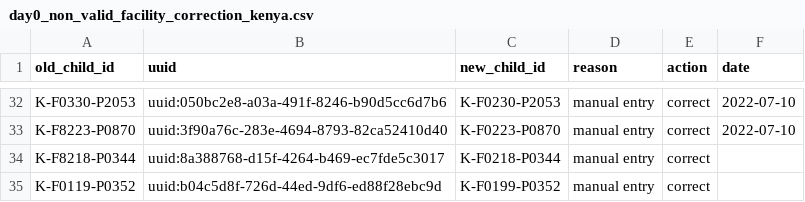
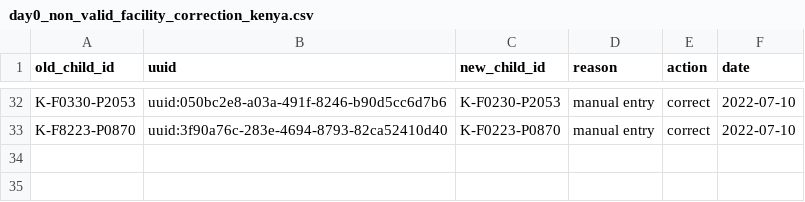
Before and after one commit to SwissTPH/timci, a CSV file: inst/extdata/cleaning/day0_non_valid_facility_correction_kenya.csv, drawn as a sheet; only a part is shown, gaps mark what is left out; the diff names each change by its address in the sheet, - before the commit and + after, or states it on an @@ line.

Commit message:
Update day0_non_valid_facility_correction_kenya.csv

```diff
--- a/inst/extdata/cleaning/day0_non_valid_facility_correction_kenya.csv
+++ b/inst/extdata/cleaning/day0_non_valid_facility_correction_kenya.csv
-row 34: K-F8218-P0344 | uuid:8a388768-d15f-4264-b469-ec7fde5c3017 | K-F0218-P0344 | manual entry | correct
-row 35: K-F0119-P0352 | uuid:b04c5d8f-726d-44ed-9df6-ed88f28ebc9d | K-F0199-P0352 | manual entry | correct
```
